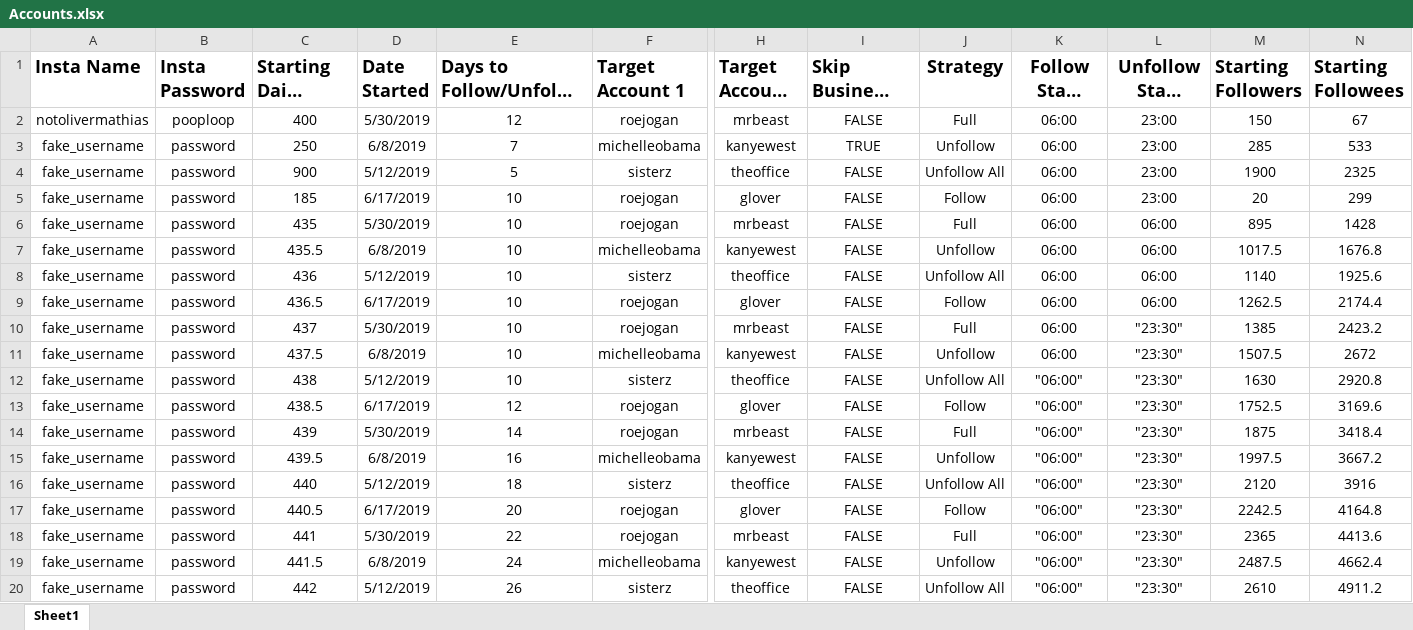
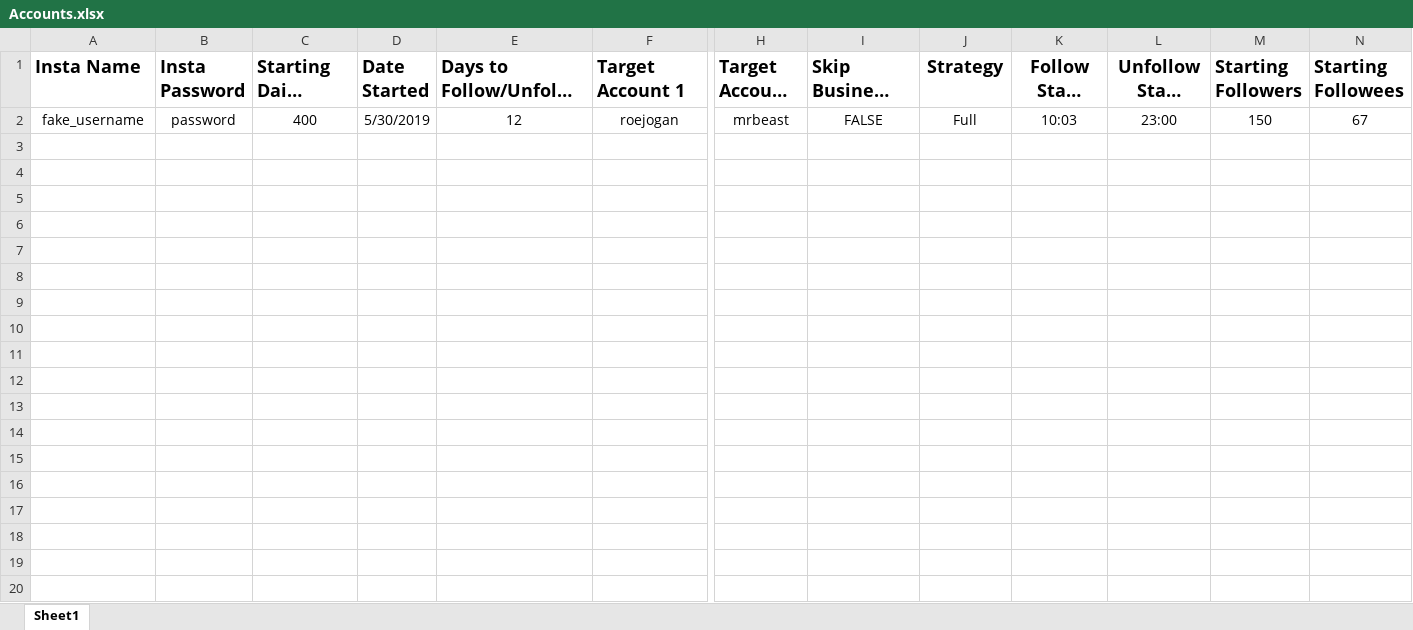
Before and after one commit to OliverMathias/InstaPyCustomers, an Excel workbook: Accounts.xlsx, sheet Sheet1, drawn as a sheet; only a part is shown, gaps mark what is left out; long unchanged cells end in …; values as stored, in another font and other column widths than the file's, no borders; rows hold the shown columns only; the diff covers the shown part only; the diff names each change by its address in the sheet, - before the commit and + after, or states it on an @@ line.

```diff
--- a/Accounts.xlsx (sheet Sheet1)
+++ b/Accounts.xlsx (sheet Sheet1)
-A2 (Insta Name): notolivermathias
+A2 (Insta Name): fake_username
-B2 (Insta Password): pooploop
+B2 (Insta Password): password
-K2 (Follow Start Time): 06:00
+K2 (Follow Start Time): 10:03
-row 3: fake_username | password | 250 | 6/8/2019 | 7 | michelleobama | kanyewest | TRUE | Unfollow | 06:00 | 23:00 | 285 | 533
-row 4: fake_username | password | 900 | 5/12/2019 | 5 | sisterz | theoffice | FALSE | Unfollow All | 06:00 | 23:00 | 1900 | 2325
-row 5: fake_username | password | 185 | 6/17/2019 | 10 | roejogan | glover | FALSE | Follow | 06:00 | 23:00 | 20 | 299
-row 6: fake_username | password | 435 | 5/30/2019 | 10 | roejogan | mrbeast | FALSE | Full | 06:00 | 06:00 | 895 | 1428
-row 7: fake_username | password | 435.5 | 6/8/2019 | 10 | michelleobama | kanyewest | FALSE | Unfollow | 06:00 | 06:00 | 1017.5 | 1676.8
-row 8: fake_username | password | 436 | 5/12/2019 | 10 | sisterz | theoffice | FALSE | Unfollow All | 06:00 | 06:00 | 1140 | 1925.6
-row 9: fake_username | password | 436.5 | 6/17/2019 | 10 | roejogan | glover | FALSE | Follow | 06:00 | 06:00 | 1262.5 | 2174.4
-row 10: fake_username | password | 437 | 5/30/2019 | 10 | roejogan | mrbeast | FALSE | Full | 06:00 | "23:30" | 1385 | 2423.2
-row 11: fake_username | password | 437.5 | 6/8/2019 | 10 | michelleobama | kanyewest | FALSE | Unfollow | 06:00 | "23:30" | 1507.5 | 2672
-row 12: fake_username | password | 438 | 5/12/2019 | 10 | sisterz | theoffice | FALSE | Unfollow All | "06:00" | "23:30" | 1630 | 2920.8
-row 13: fake_username | password | 438.5 | 6/17/2019 | 12 | roejogan | glover | FALSE | Follow | "06:00" | "23:30" | 1752.5 | 3169.6
-row 14: fake_username | password | 439 | 5/30/2019 | 14 | roejogan | mrbeast | FALSE | Full | "06:00" | "23:30" | 1875 | 3418.4
-row 15: fake_username | password | 439.5 | 6/8/2019 | 16 | michelleobama | kanyewest | FALSE | Unfollow | "06:00" | "23:30" | 1997.5 | 3667.2
-row 16: fake_username | password | 440 | 5/12/2019 | 18 | sisterz | theoffice | FALSE | Unfollow All | "06:00" | "23:30" | 2120 | 3916
-row 17: fake_username | password | 440.5 | 6/17/2019 | 20 | roejogan | glover | FALSE | Follow | "06:00" | "23:30" | 2242.5 | 4164.8
-row 18: fake_username | password | 441 | 5/30/2019 | 22 | roejogan | mrbeast | FALSE | Full | "06:00" | "23:30" | 2365 | 4413.6
-row 19: fake_username | password | 441.5 | 6/8/2019 | 24 | michelleobama | kanyewest | FALSE | Unfollow | "06:00" | "23:30" | 2487.5 | 4662.4
-row 20: fake_username | password | 442 | 5/12/2019 | 26 | sisterz | theoffice | FALSE | Unfollow All | "06:00" | "23:30" | 2610 | 4911.2
```
Also changed, not shown: 29 removed rows elsewhere in this sheet, 3 other files.
